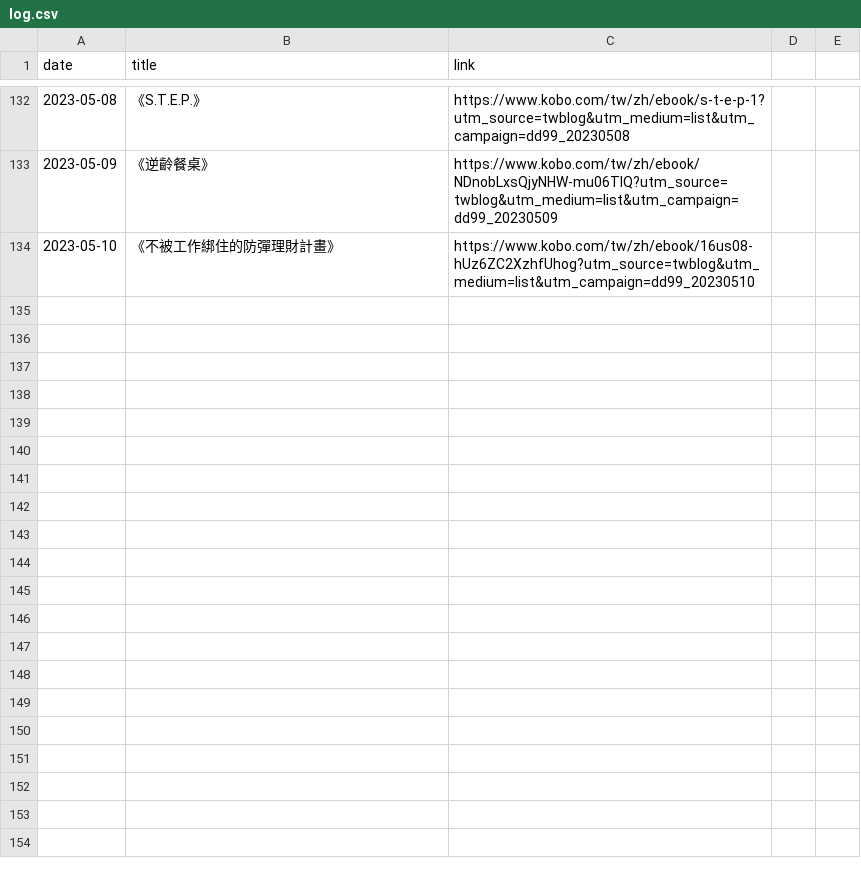
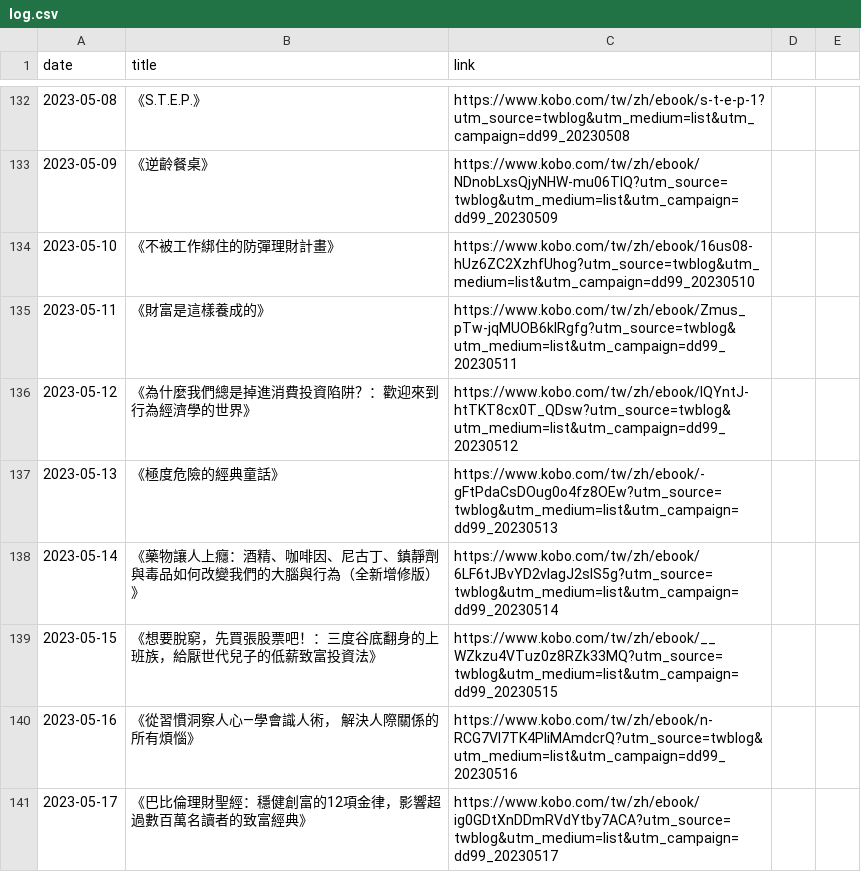
Before and after one commit to yhmtsai/kobo-calendar, a CSV file: log.csv, drawn as a sheet; only a part is shown, gaps mark what is left out.

```diff
--- a/log.csv
+++ b/log.csv
@@ -134 +134,8 @@ date,title,link
 2023-05-10,《不被工作綁住的防彈理財計畫》,https://www.kobo.com/tw/zh/ebook/16us08-hUz6ZC2XzhfUhog?utm_source=twblog&utm_medium=list&utm_campaign=dd99_20230510
+2023-05-11,《財富是這樣養成的》,https://www.kobo.com/tw/zh/ebook/Zmus_pTw-jqMUOB6klRgfg?utm_source=twblog&utm_medium=list&utm_campaign=dd99_20230511
+2023-05-12,《為什麼我們總是掉進消費投資陷阱？：歡迎來到行為經濟學的世界》,https://www.kobo.com/tw/zh/ebook/lQYntJ-htTKT8cx0T_QDsw?utm_source=twblog&utm_medium=list&utm_campaign=dd99_20230512
+2023-05-13,《極度危險的經典童話》,https://www.kobo.com/tw/zh/ebook/-gFtPdaCsDOug0o4fz8OEw?utm_source=twblog&utm_medium=list&utm_campaign=dd99_20230513
+2023-05-14,《藥物讓人上癮：酒精、咖啡因、尼古丁、鎮靜劑與毒品如何改變我們的大腦與行為（全新增修版）》,https://www.kobo.com/tw/zh/ebook/6LF6tJBvYD2vlagJ2slS5g?utm_source=twblog&utm_medium=list&utm_campaign=dd99_20230514
+2023-05-15,《想要脫窮，先買張股票吧！：三度谷底翻身的上班族，給厭世代兒子的低薪致富投資法》,https://www.kobo.com/tw/zh/ebook/__WZkzu4VTuz0z8RZk33MQ?utm_source=twblog&utm_medium=list&utm_campaign=dd99_20230515
+2023-05-16,《從習慣洞察人心—學會識人術， 解決人際關係的所有煩惱》,https://www.kobo.com/tw/zh/ebook/n-RCG7Vl7TK4PliMAmdcrQ?utm_source=twblog&utm_medium=list&utm_campaign=dd99_20230516
+2023-05-17,《巴比倫理財聖經：穩健創富的12項金律，影響超過數百萬名讀者的致富經典》,https://www.kobo.com/tw/zh/ebook/ig0GDtXnDDmRVdYtby7ACA?utm_source=twblog&utm_medium=list&utm_campaign=dd99_20230517
```
Also changed, not shown: 15 other files.
